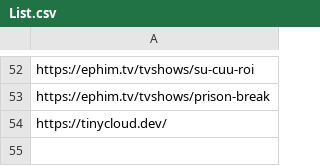
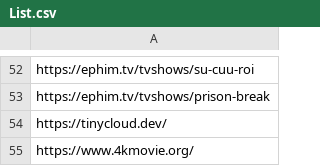
Before and after one commit to Chinsusu/Nghich, a CSV file: List.csv, drawn as a sheet; only a part is shown, gaps mark what is left out.

```diff
--- a/List.csv
+++ b/List.csv
@@ -54 +54,2 @@ https://ephim.tv/tvshows/prison-break
 https://tinycloud.dev/
+https://www.4kmovie.org/
```
Also changed, not shown: 2 other files.
